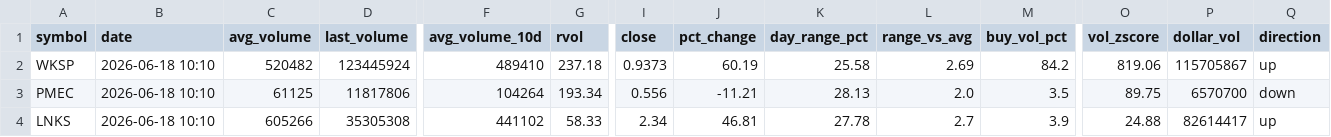
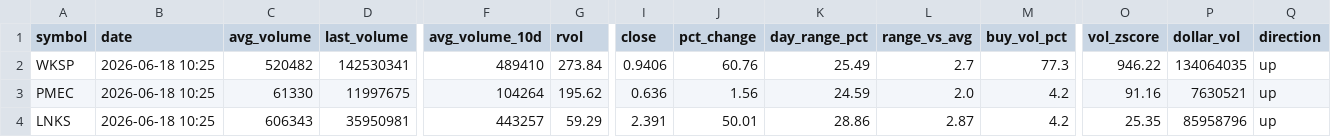
Before and after one commit to Alex-Matulay/volume-scanner, a CSV file: intraday.csv, drawn as a sheet; only a part is shown, gaps mark what is left out; the diff covers the shown part only; the diff names each change by its address in the sheet, - before the commit and + after, or states it on an @@ line.

```diff
--- a/intraday.csv
+++ b/intraday.csv
-B2:B4 (date): 2026-06-18 10:10
+B2:B4 (date): 2026-06-18 10:25
-D2 (last_volume): 123445924
+D2 (last_volume): 142530341
-G2 (rvol): 237.18
+G2 (rvol): 273.84
-I2 (close): 0.9373
+I2 (close): 0.9406
-J2 (pct_change): 60.19
+J2 (pct_change): 60.76
-K2 (day_range_pct): 25.58
+K2 (day_range_pct): 25.49
-L2 (range_vs_avg): 2.69
+L2 (range_vs_avg): 2.7
-M2 (buy_vol_pct): 84.2
+M2 (buy_vol_pct): 77.3
-O2 (vol_zscore): 819.06
+O2 (vol_zscore): 946.22
-P2 (dollar_vol): 115705867
+P2 (dollar_vol): 134064035
-C3 (avg_volume): 61125
+C3 (avg_volume): 61330
-D3 (last_volume): 11817806
+D3 (last_volume): 11997675
-G3 (rvol): 193.34
+G3 (rvol): 195.62
-I3 (close): 0.556
+I3 (close): 0.636
-J3 (pct_change): -11.21
+J3 (pct_change): 1.56
-K3 (day_range_pct): 28.13
+K3 (day_range_pct): 24.59
-M3 (buy_vol_pct): 3.5
+M3 (buy_vol_pct): 4.2
-O3 (vol_zscore): 89.75
+O3 (vol_zscore): 91.16
-P3 (dollar_vol): 6570700
+P3 (dollar_vol): 7630521
-Q3 (direction): down
+Q3 (direction): up
-C4 (avg_volume): 605266
+C4 (avg_volume): 606343
-D4 (last_volume): 35305308
+D4 (last_volume): 35950981
-F4 (avg_volume_10d): 441102
+F4 (avg_volume_10d): 443257
-G4 (rvol): 58.33
+G4 (rvol): 59.29
-I4 (close): 2.34
+I4 (close): 2.391
-J4 (pct_change): 46.81
+J4 (pct_change): 50.01
-K4 (day_range_pct): 27.78
+K4 (day_range_pct): 28.86
-L4 (range_vs_avg): 2.7
+L4 (range_vs_avg): 2.87
-M4 (buy_vol_pct): 3.9
+M4 (buy_vol_pct): 4.2
-O4 (vol_zscore): 24.88
+O4 (vol_zscore): 25.35
-P4 (dollar_vol): 82614417
+P4 (dollar_vol): 85958796
```
Also changed, not shown: 1 added row and 32 edited cells elsewhere in this file, 2 other files.
